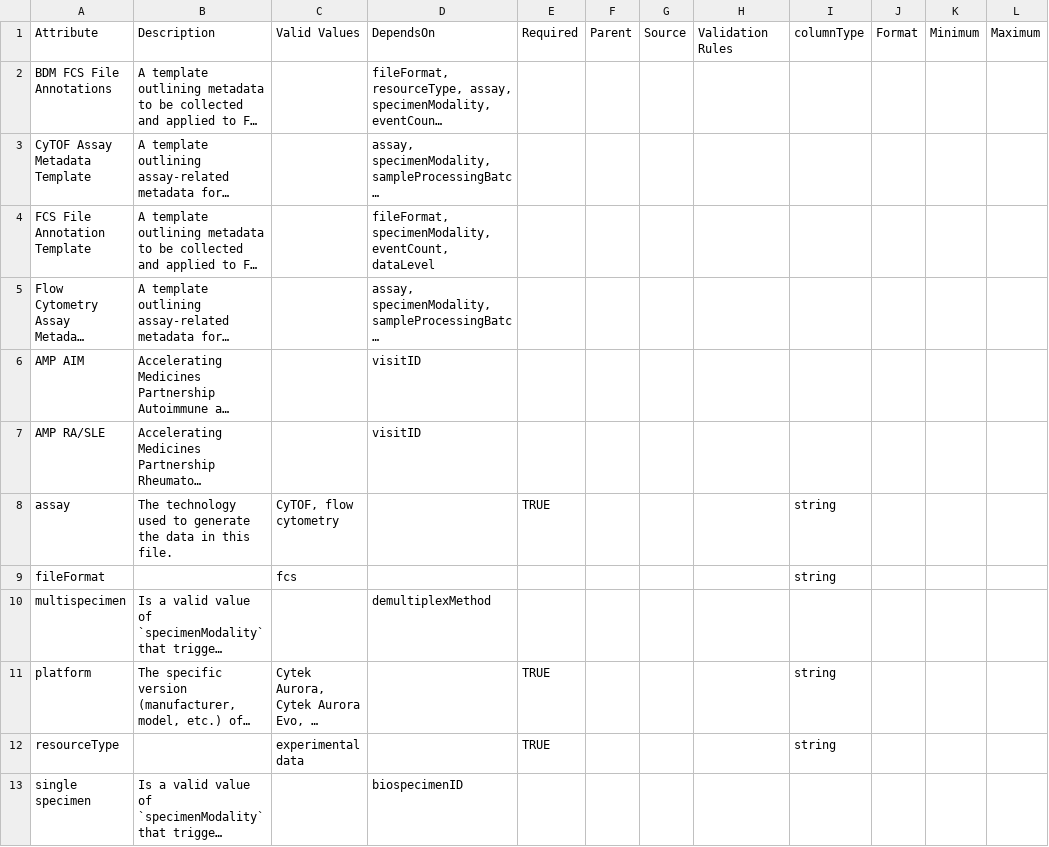
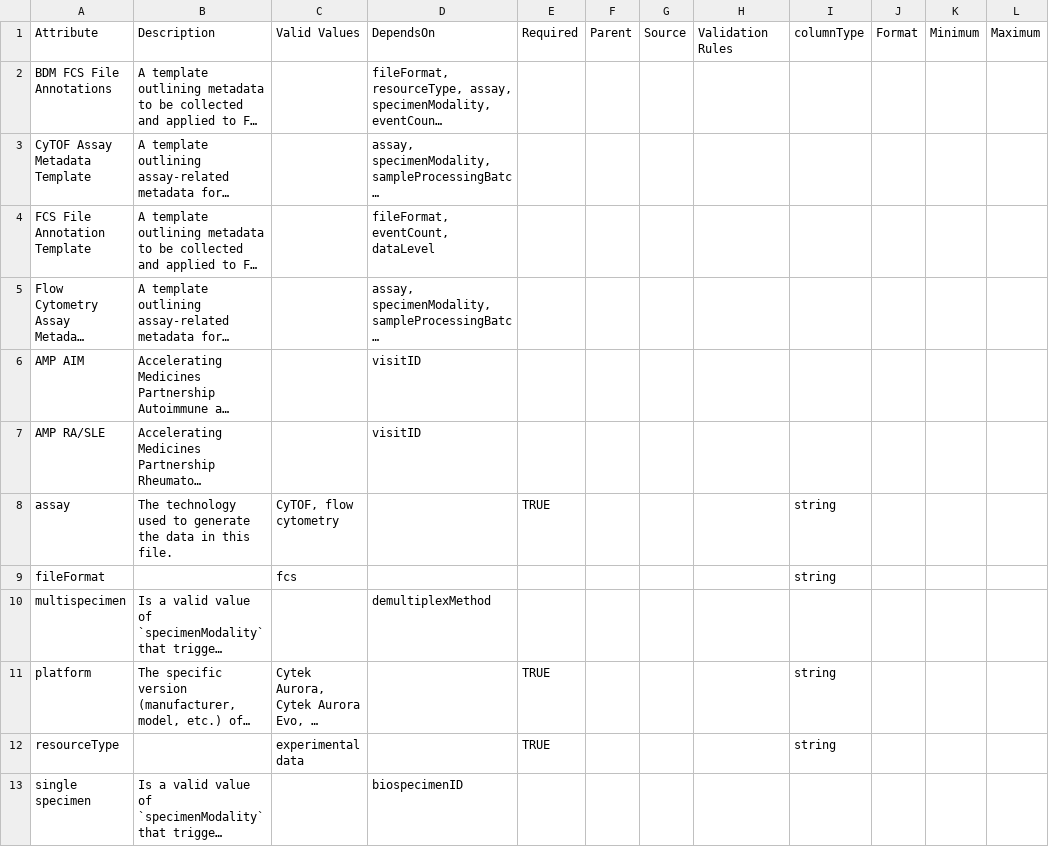
Before and after one commit to ARK-Portal/data_model, a CSV file: model_contexts/cytometry/ark.cytometry_context.csv, drawn as a sheet; only a part is shown; long unchanged cells end in …; the diff names each change by its address in the sheet, - before the commit and + after, or states it on an @@ line.

```diff
--- a/model_contexts/cytometry/ark.cytometry_context.csv
+++ b/model_contexts/cytometry/ark.cytometry_context.csv
-D4: fileFormat, specimenModality, eventCount, dataLevel
+D4: fileFormat, eventCount, dataLevel
```
Also changed, not shown: ark.all_attributes.csv, model_contexts/main/ark.main_context.csv, 1 other file.
